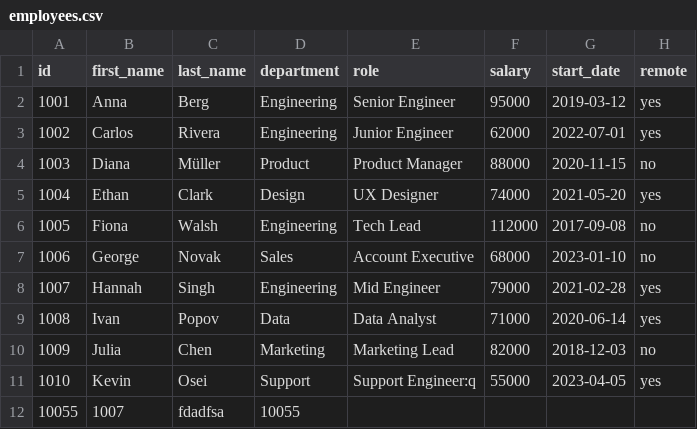
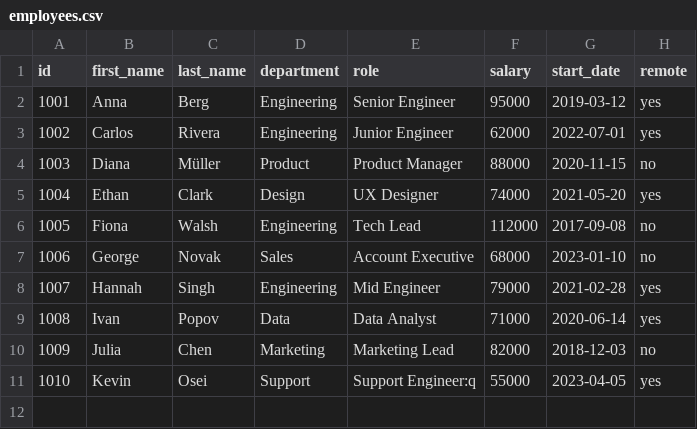
Before and after one commit to paolopangrazi/tuix, a CSV file: samples/csv/employees.csv, drawn as a sheet.

```diff
--- a/samples/csv/employees.csv
+++ b/samples/csv/employees.csv
@@ -11,2 +11 @@ id,first_name,last_name,department,role,salary,start_date,remote
 1010,Kevin,Osei,Support,"Support Engineer:q",55000,2023-04-05,yes
-10055,1007,fdadfsa,10055,,,,
```
Also changed, not shown: 5 other files.
